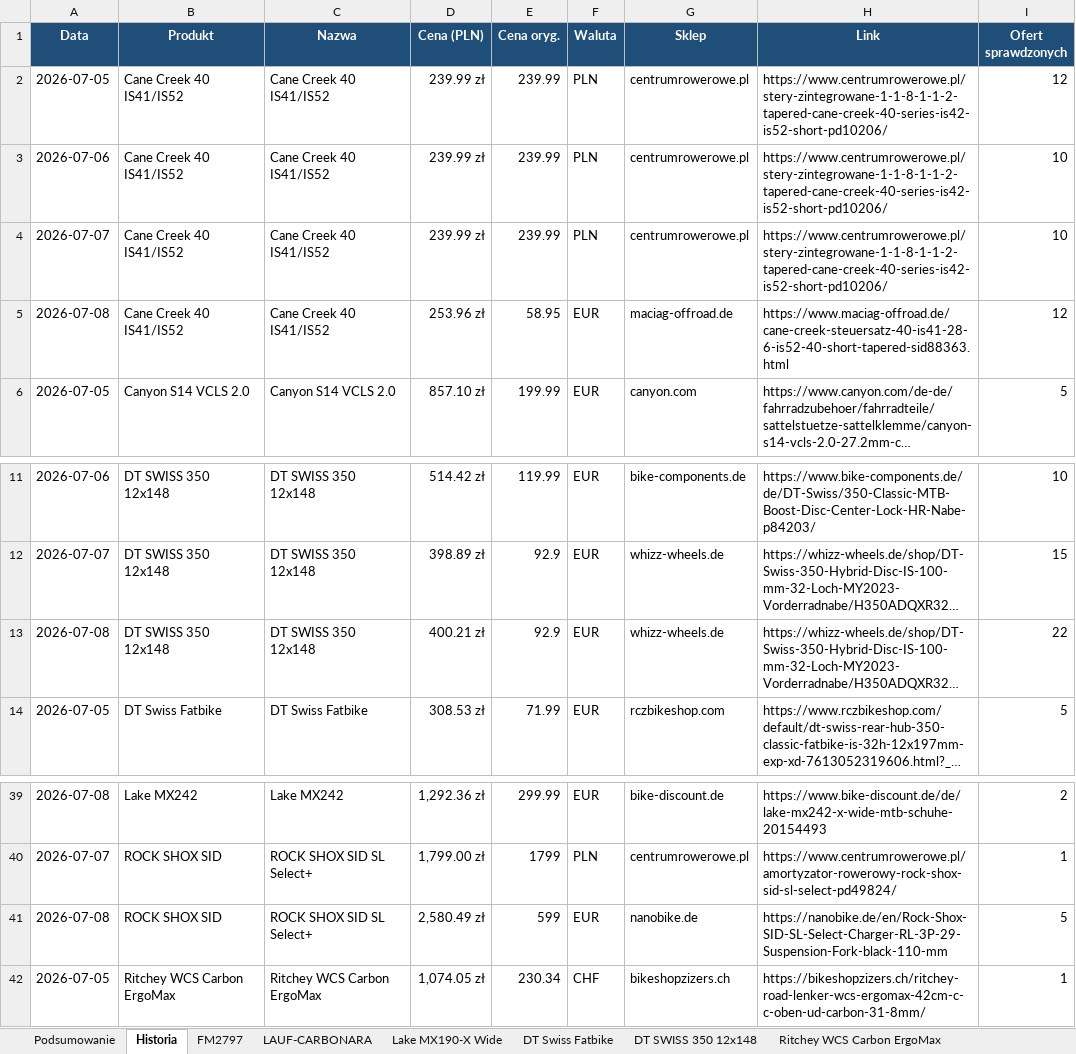
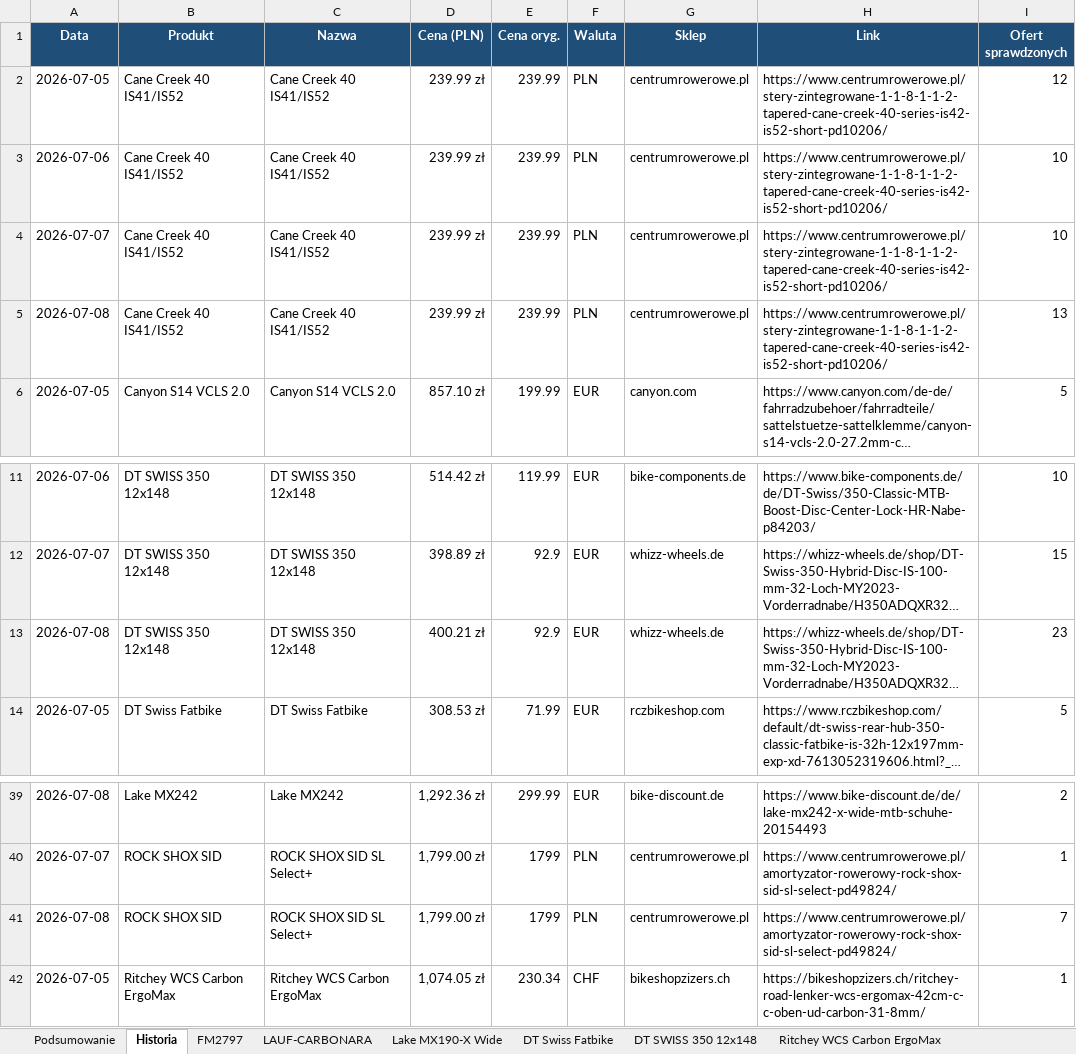
Before and after one commit to Wotjek/PriceChecker, an Excel workbook: output/prices.xlsx, sheet Historia, drawn as a sheet; only a part is shown, gaps mark what is left out; long unchanged cells end in …; values as stored, in another font and other column widths than the file's, no borders; the diff names each change by its address in the sheet, - before the commit and + after, or states it on an @@ line.

```diff
--- a/output/prices.xlsx (sheet Historia)
+++ b/output/prices.xlsx (sheet Historia)
-D5 (Cena (PLN)): 253.96 zł
+D5 (Cena (PLN)): 239.99 zł
-E5 (Cena oryg.): 58.95
+E5 (Cena oryg.): 239.99
-F5 (Waluta): EUR
+F5 (Waluta): PLN
-G5 (Sklep): maciag-offroad.de
+G5 (Sklep): centrumrowerowe.pl
-H5 (Link): https://www.maciag-offroad.de/cane-creek-steuersatz-40-is41-28-6-is52-40-short-tapered-sid88363.html
+H5 (Link): https://www.centrumrowerowe.pl/stery-zintegrowane-1-1-8-1-1-2-tapered-cane-creek-40-series-is42-is52-short-pd10206/
-I5 (Ofert sprawdzonych): 12
+I5 (Ofert sprawdzonych): 13
-I13 (Ofert sprawdzonych): 22
+I13 (Ofert sprawdzonych): 23
-D41 (Cena (PLN)): 2,580.49 zł
+D41 (Cena (PLN)): 1,799.00 zł
-E41 (Cena oryg.): 599
+E41 (Cena oryg.): 1799
-F41 (Waluta): EUR
+F41 (Waluta): PLN
-G41 (Sklep): nanobike.de
+G41 (Sklep): centrumrowerowe.pl
-H41 (Link): https://nanobike.de/en/Rock-Shox-SID-SL-Select-Charger-RL-3P-29-Suspension-Fork-black-110-mm
+H41 (Link): https://www.centrumrowerowe.pl/amortyzator-rowerowy-rock-shox-sid-sl-select-pd49824/
-I41 (Ofert sprawdzonych): 5
+I41 (Ofert sprawdzonych): 7
```
Also changed, not shown: sheet Podsumowanie, sheet ROCK SHOX SID, sheet Cane Creek 40 IS41-IS52, 7 other files.
